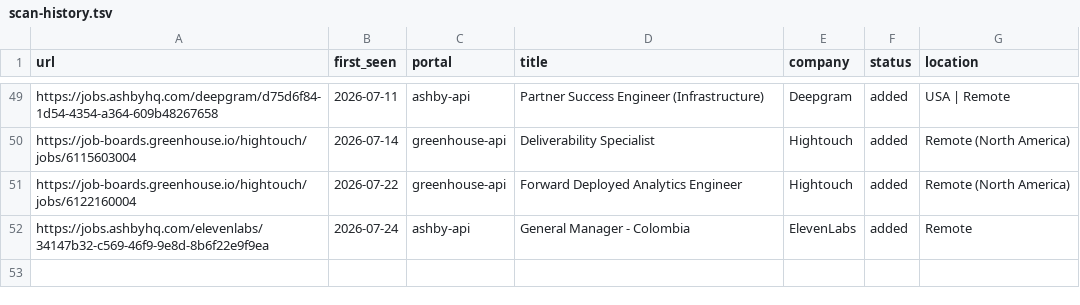
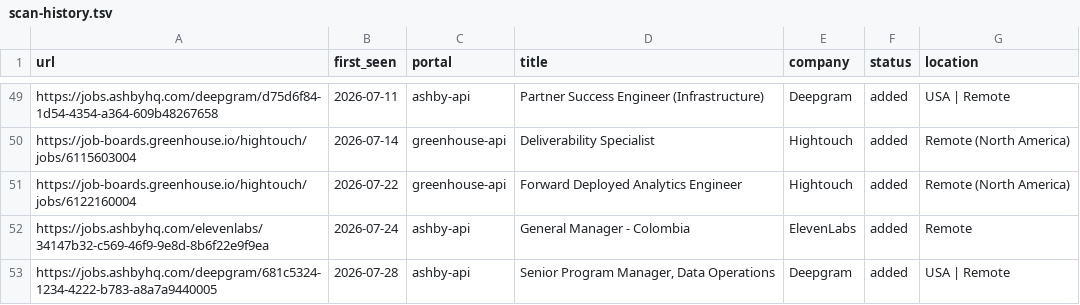
Before and after one commit to Huve14/Career-UI, a TSV file: data/scan-history.tsv, drawn as a sheet; only a part is shown, gaps mark what is left out.

```diff
--- a/data/scan-history.tsv
+++ b/data/scan-history.tsv
@@ -52 +52,2 @@ https://job-boards.greenhouse.io/hightouch/jobs/6122160004	2026-07-22	greenhouse
 https://jobs.ashbyhq.com/elevenlabs/34147b32-c569-46f9-9e8d-8b6f22e9f9ea	2026-07-24	ashby-api	General Manager - Colombia 	ElevenLabs	added	Remote
+https://jobs.ashbyhq.com/deepgram/681c5324-1234-4222-b783-a8a7a9440005	2026-07-28	ashby-api	Senior Program Manager, Data Operations	Deepgram	added	USA | Remote
```
Also changed, not shown: 1 other file.
